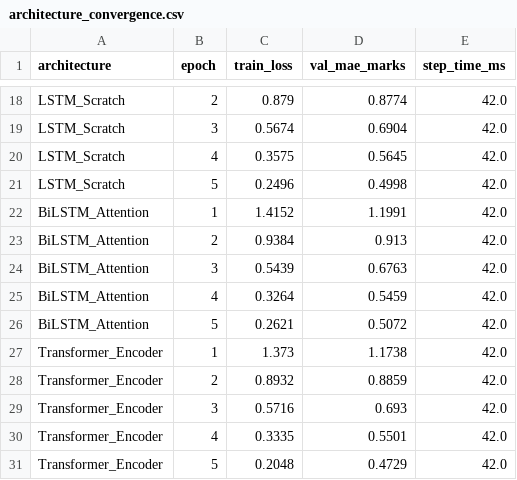
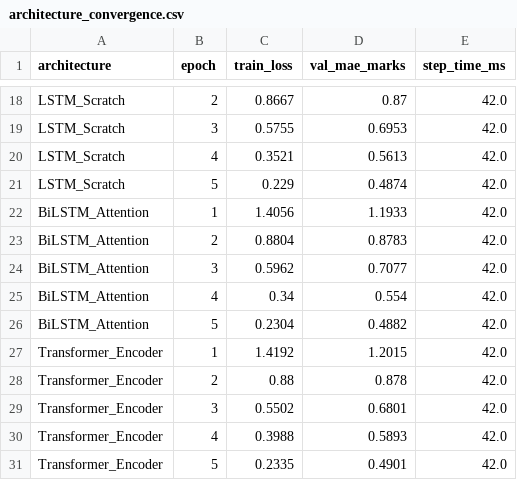
Before and after one commit to Arhanpg/Automatic-Answer-Evaluation, a CSV file: outputs/from_scratch_metrics/architecture_convergence.csv, drawn as a sheet; only a part is shown, gaps mark what is left out; the diff covers the shown part only; the diff names each change by its address in the sheet, - before the commit and + after, or states it on an @@ line.

```diff
--- a/outputs/from_scratch_metrics/architecture_convergence.csv
+++ b/outputs/from_scratch_metrics/architecture_convergence.csv
-C18 (train_loss): 0.879
+C18 (train_loss): 0.8667
-D18 (val_mae_marks): 0.8774
+D18 (val_mae_marks): 0.87
-C19 (train_loss): 0.5674
+C19 (train_loss): 0.5755
-D19 (val_mae_marks): 0.6904
+D19 (val_mae_marks): 0.6953
-C20 (train_loss): 0.3575
+C20 (train_loss): 0.3521
-D20 (val_mae_marks): 0.5645
+D20 (val_mae_marks): 0.5613
-C21 (train_loss): 0.2496
+C21 (train_loss): 0.229
-D21 (val_mae_marks): 0.4998
+D21 (val_mae_marks): 0.4874
-C22 (train_loss): 1.4152
+C22 (train_loss): 1.4056
-D22 (val_mae_marks): 1.1991
+D22 (val_mae_marks): 1.1933
-C23 (train_loss): 0.9384
+C23 (train_loss): 0.8804
-D23 (val_mae_marks): 0.913
+D23 (val_mae_marks): 0.8783
-C24 (train_loss): 0.5439
+C24 (train_loss): 0.5962
-D24 (val_mae_marks): 0.6763
+D24 (val_mae_marks): 0.7077
-C25 (train_loss): 0.3264
+C25 (train_loss): 0.34
-D25 (val_mae_marks): 0.5459
+D25 (val_mae_marks): 0.554
-C26 (train_loss): 0.2621
+C26 (train_loss): 0.2304
-D26 (val_mae_marks): 0.5072
+D26 (val_mae_marks): 0.4882
-C27 (train_loss): 1.373
+C27 (train_loss): 1.4192
-D27 (val_mae_marks): 1.1738
+D27 (val_mae_marks): 1.2015
-C28 (train_loss): 0.8932
+C28 (train_loss): 0.88
-D28 (val_mae_marks): 0.8859
+D28 (val_mae_marks): 0.878
-C29 (train_loss): 0.5716
+C29 (train_loss): 0.5502
-D29 (val_mae_marks): 0.693
+D29 (val_mae_marks): 0.6801
-C30 (train_loss): 0.3335
+C30 (train_loss): 0.3988
-D30 (val_mae_marks): 0.5501
+D30 (val_mae_marks): 0.5893
-C31 (train_loss): 0.2048
+C31 (train_loss): 0.2335
-D31 (val_mae_marks): 0.4729
+D31 (val_mae_marks): 0.4901
```
Also changed, not shown: 31 edited cells elsewhere in this file, outputs/grading_performance/student_predictions_full.csv, 6 other files.
